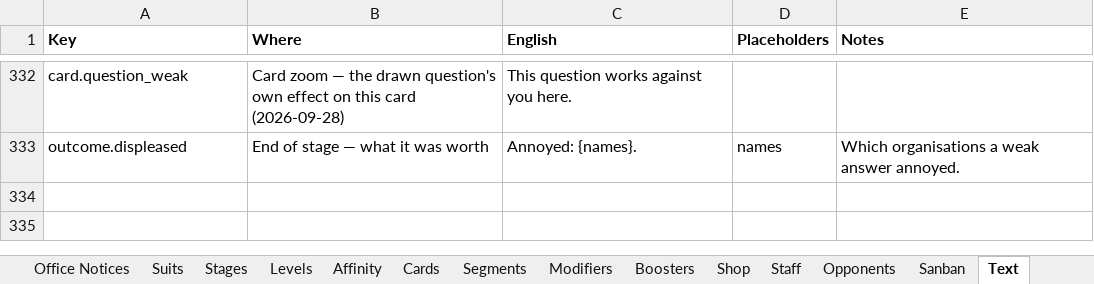
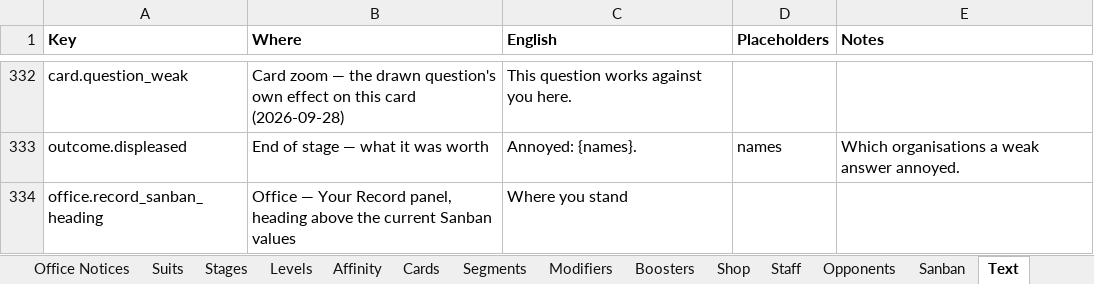
Before and after one commit to Lotusmonogatari/CoP-Deckbuilder, an Excel workbook: design/CoP_Starter_Card_Stage_Data.xlsx, sheet Text, drawn as a sheet; only a part is shown, gaps mark what is left out; values as stored, in another font and other column widths than the file's, no borders; the diff names each change by its address in the sheet, - before the commit and + after, or states it on an @@ line.

```diff
--- a/design/CoP_Starter_Card_Stage_Data.xlsx (sheet Text)
+++ b/design/CoP_Starter_Card_Stage_Data.xlsx (sheet Text)
+row 334: office.record_sanban_heading | Office — Your Record panel, heading above the current Sanban values | Where you stand
```
Also changed, not shown: 7 other files.
